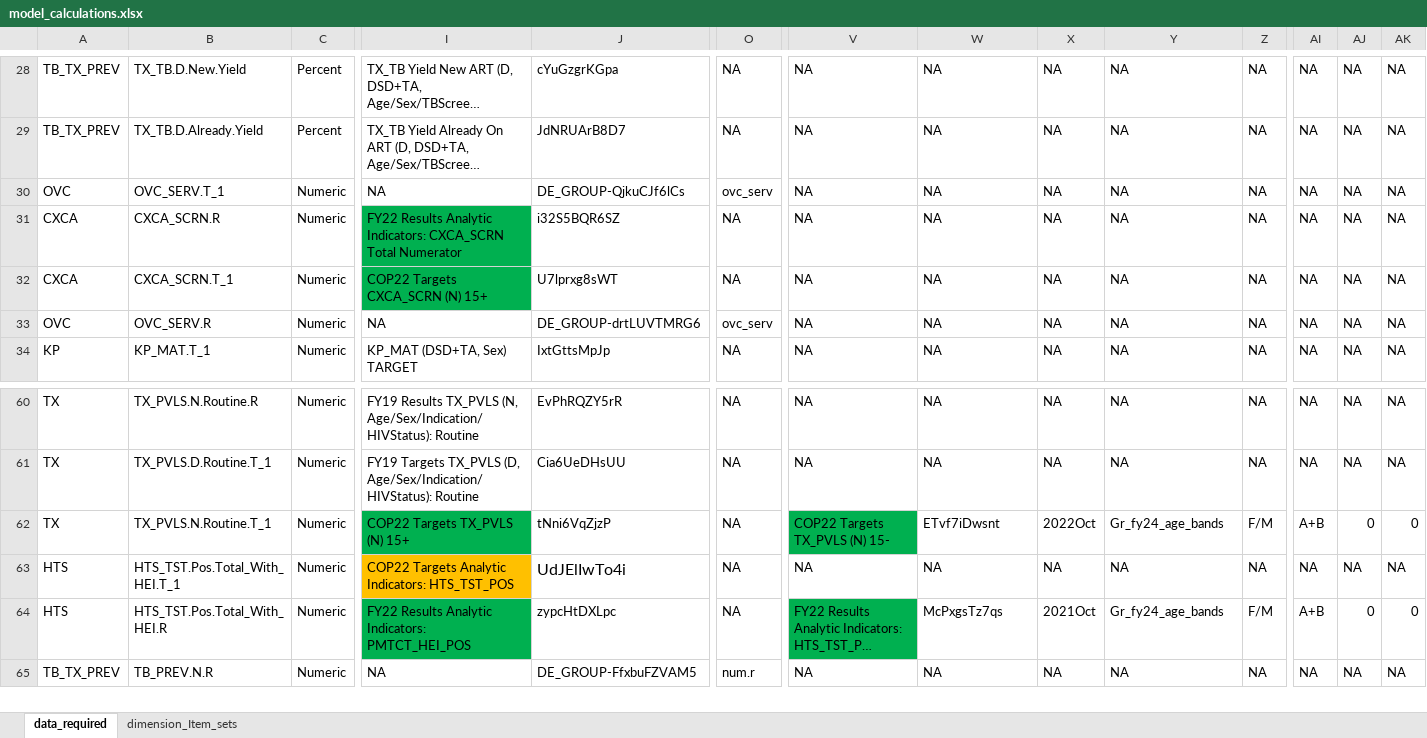
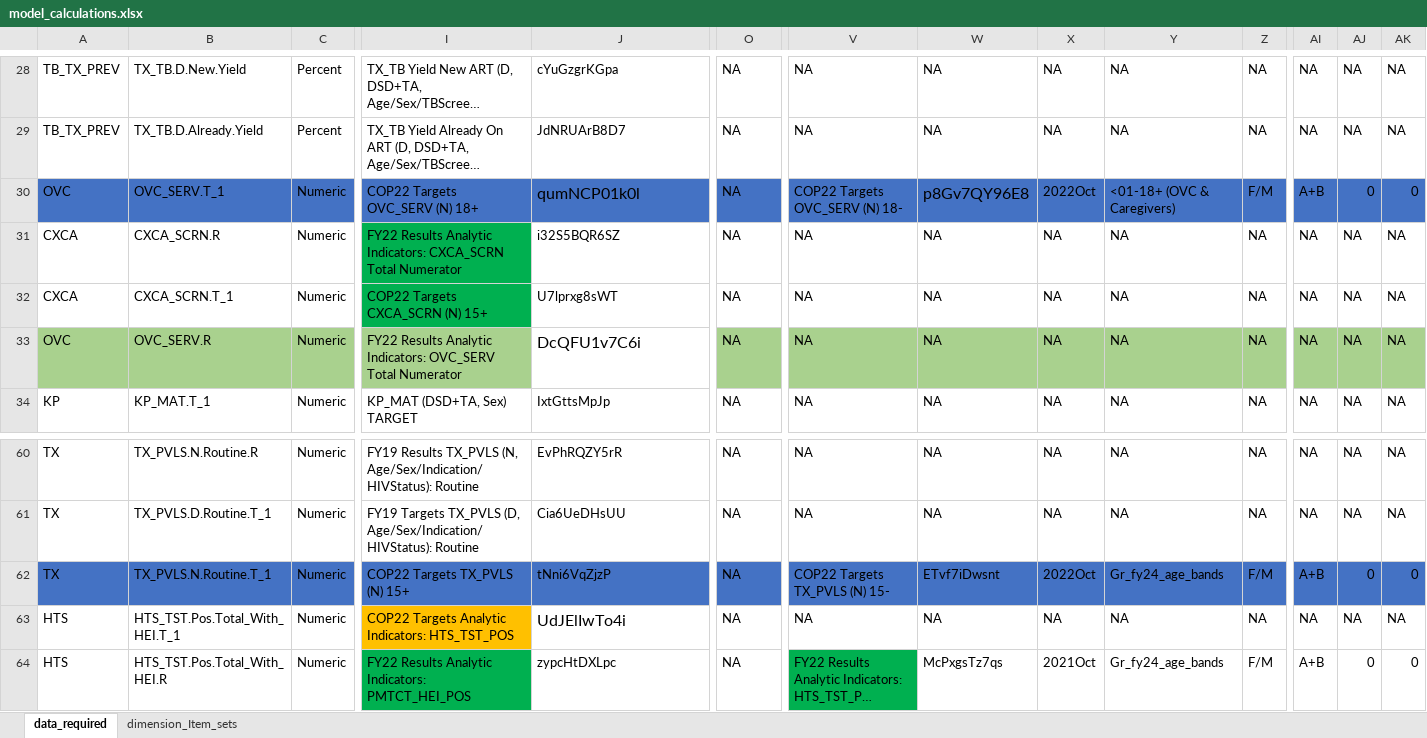
Before and after one commit to pepfar-datim/data-pack-commons, an Excel workbook: data-raw/model_calculations/model_calculations.xlsx, sheet data_required, drawn as a sheet; only a part is shown, gaps mark what is left out; the shorter side is filled out with more unchanged rows; long unchanged cells end in …; values as stored, in another font and other column widths than the file's, no borders; the diff covers the shown part only; the diff names each change by its address in the sheet, - before the commit and + after, or states it on an @@ line.

Commit message:
Dp 847 (#80)
* First attempt at updating "OVC_SERV.T_1"

* Updated "OVC_SERV.R" in the data files

---------

Co-authored-by: Jordan <Jordan>
Co-authored-by: sam-bao <sgarman@baosystems.com>

```diff
--- a/data-raw/model_calculations/model_calculations.xlsx (sheet data_required)
+++ b/data-raw/model_calculations/model_calculations.xlsx (sheet data_required)
-A30:AK30 fill: none
+A30:AK30 fill: #4472C4
-I30: NA
+I30: COP22 Targets OVC_SERV (N) 18+
-J30: DE_GROUP-QjkuCJf6lCs
+J30: qumNCP01k0l
@@ J30 text size: larger @@
-O30: ovc_serv
+O30: NA
-V30: NA
+V30: COP22 Targets OVC_SERV (N) 18-
-W30: NA
+W30: p8Gv7QY96E8
@@ W30 text size: larger @@
-X30: NA
+X30: 2022Oct
-Y30: NA
+Y30: <01-18+ (OVC & Caregivers)
-Z30: NA
+Z30: F/M
-AI30: NA
+AI30: A+B
-AJ30: NA
+AJ30: 0
-AK30: NA
+AK30: 0
-A33:I33 fill: none
+A33:I33 fill: #A9D18E
-I33: NA
+I33: FY22 Results Analytic Indicators: OVC_SERV Total Numerator
-J33: DE_GROUP-drtLUVTMRG6
+J33: DcQFU1v7C6i
@@ J33 text size: larger @@
-O33:AK33 fill: none
+O33:AK33 fill: #A9D18E
-O33: ovc_serv
+O33: NA
-A62:C62 fill: none
+A62:C62 fill: #4472C4
-I62 fill: #00B050
+I62 fill: #4472C4
-J62:O62 fill: none
+J62:O62 fill: #4472C4
-V62 fill: #00B050
+V62 fill: #4472C4
-W62:AK62 fill: none
+W62:AK62 fill: #4472C4
```
Also changed, not shown: cell formats elsewhere in this sheet, 2 other files.
